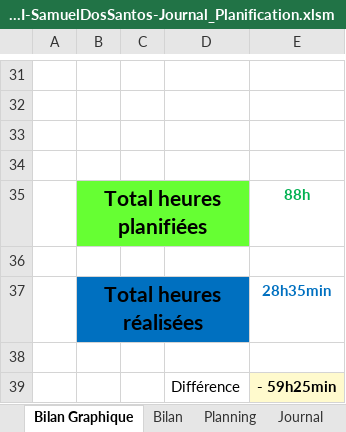
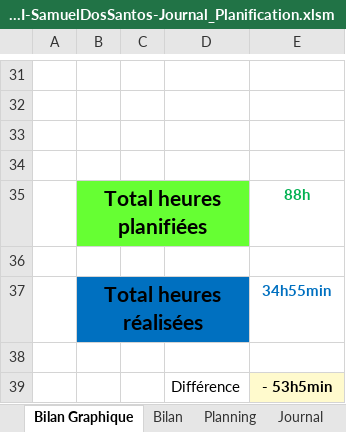
Before and after one commit to samdossant/TPI-SocialShuffle-Dos-Santos, an Excel workbook: Documents/V3 - 21-05-24/V3-T-TPI-SamuelDosSantos-Journal_Planification.xlsm, sheet Bilan Graphique, drawn as a sheet; only a part is shown, gaps mark what is left out; values as stored, in another font and other column widths than the file's, no borders; charts and pictures not drawn; 1 other sheet too large or unreadable and not compared; the diff names each change by its address in the sheet, - before the commit and + after, or states it on an @@ line.

```diff
--- a/Documents/V3 - 21-05-24/V3-T-TPI-SamuelDosSantos-Journal_Planification.xlsm (sheet Bilan Graphique)
+++ b/Documents/V3 - 21-05-24/V3-T-TPI-SamuelDosSantos-Journal_Planification.xlsm (sheet Bilan Graphique)
-E37: 28h35min
+E37: 34h55min
-E39: - 59h25min
+E39: - 53h5min
```
Also changed, not shown: sheet Journal, formulas that keep their value, charts or pictures, 24 other files.
